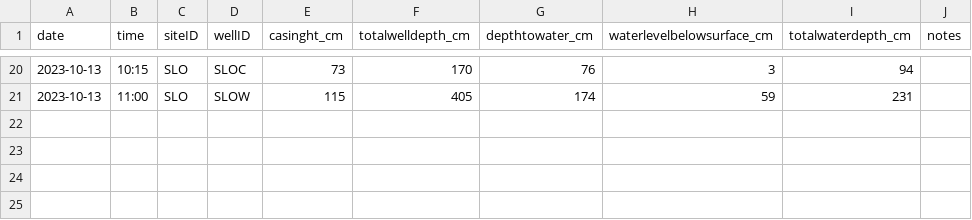
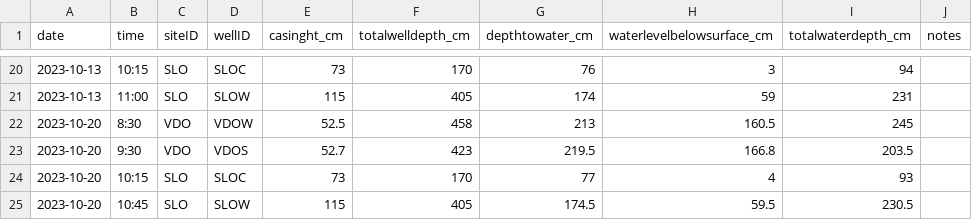
Before and after one commit to Webster-Lab/BEGI, a CSV file: googledrive/BEGI_beeper.csv, drawn as a sheet; only a part is shown, gaps mark what is left out.

```diff
--- a/googledrive/BEGI_beeper.csv
+++ b/googledrive/BEGI_beeper.csv
@@ -21 +21,5 @@ date,time,siteID,wellID,casinght_cm,totalwelldepth_cm,depthtowater_cm,waterlevel
 2023-10-13,11:00,SLO,SLOW,115,405,174,59,231,
+2023-10-20,8:30,VDO,VDOW,52.5,458,213,160.5,245,
+2023-10-20,9:30,VDO,VDOS,52.7,423,219.5,166.8,203.5,
+2023-10-20,10:15,SLO,SLOC,73,170,77,4,93,
+2023-10-20,10:45,SLO,SLOW,115,405,174.5,59.5,230.5,
```
Also changed, not shown: 15 other files.
